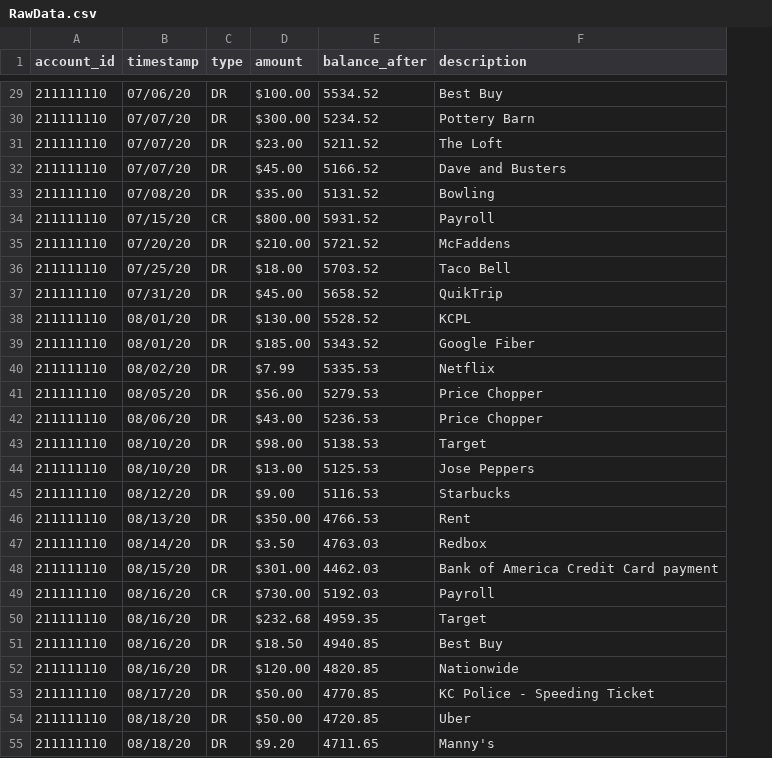
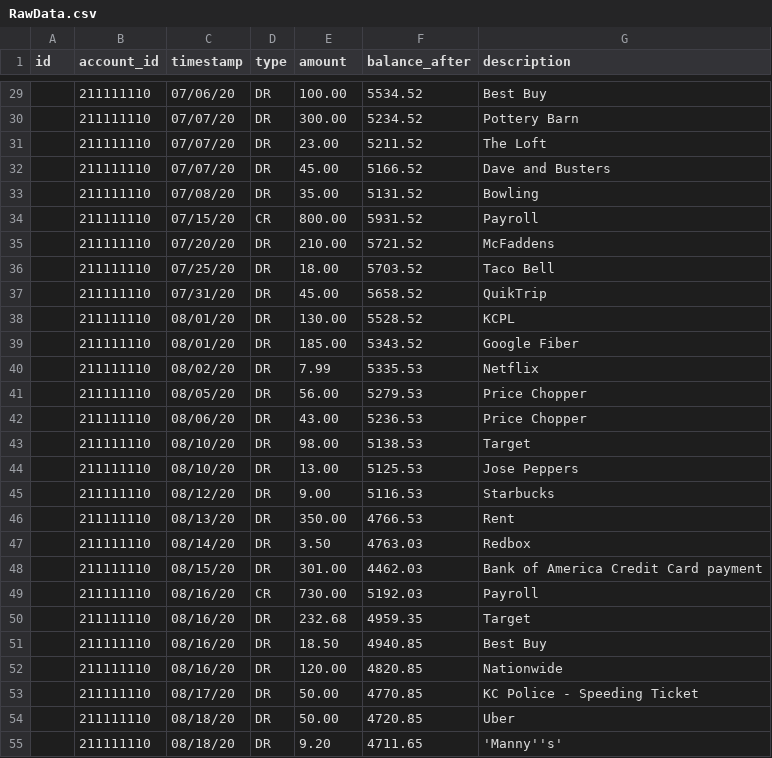
Before and after one commit to ZDGharst/CommerceBankWebApp, a CSV file: data/RawData.csv, drawn as a sheet; only a part is shown, gaps mark what is left out; addresses are those after the commit; the diff covers the shown part only; the diff names each change by its address in the sheet, - before the commit and + after, or states it on an @@ line.

```diff
--- a/data/RawData.csv
+++ b/data/RawData.csv
+column A (id), empty
-E29 (amount): $100.00
+E29 (amount): 100.00
-E30 (amount): $300.00
+E30 (amount): 300.00
-E31 (amount): $23.00
+E31 (amount): 23.00
-E32 (amount): $45.00
+E32 (amount): 45.00
-E33 (amount): $35.00
+E33 (amount): 35.00
-E34 (amount): $800.00
+E34 (amount): 800.00
-E35 (amount): $210.00
+E35 (amount): 210.00
-E36 (amount): $18.00
+E36 (amount): 18.00
-E37 (amount): $45.00
+E37 (amount): 45.00
-E38 (amount): $130.00
+E38 (amount): 130.00
-E39 (amount): $185.00
+E39 (amount): 185.00
-E40 (amount): $7.99
+E40 (amount): 7.99
-E41 (amount): $56.00
+E41 (amount): 56.00
-E42 (amount): $43.00
+E42 (amount): 43.00
-E43 (amount): $98.00
+E43 (amount): 98.00
-E44 (amount): $13.00
+E44 (amount): 13.00
-E45 (amount): $9.00
+E45 (amount): 9.00
-E46 (amount): $350.00
+E46 (amount): 350.00
-E47 (amount): $3.50
+E47 (amount): 3.50
-E48 (amount): $301.00
+E48 (amount): 301.00
-E49 (amount): $730.00
+E49 (amount): 730.00
-E50 (amount): $232.68
+E50 (amount): 232.68
-E51 (amount): $18.50
+E51 (amount): 18.50
-E52 (amount): $120.00
+E52 (amount): 120.00
-E53:E54 (amount): $50.00
+E53:E54 (amount): 50.00
-E55 (amount): $9.20
+E55 (amount): 9.20
-G55 (description): Manny's
+G55 (description): 'Manny''s'
```
Also changed, not shown: 48 edited cells elsewhere in this file, 1 other file.
